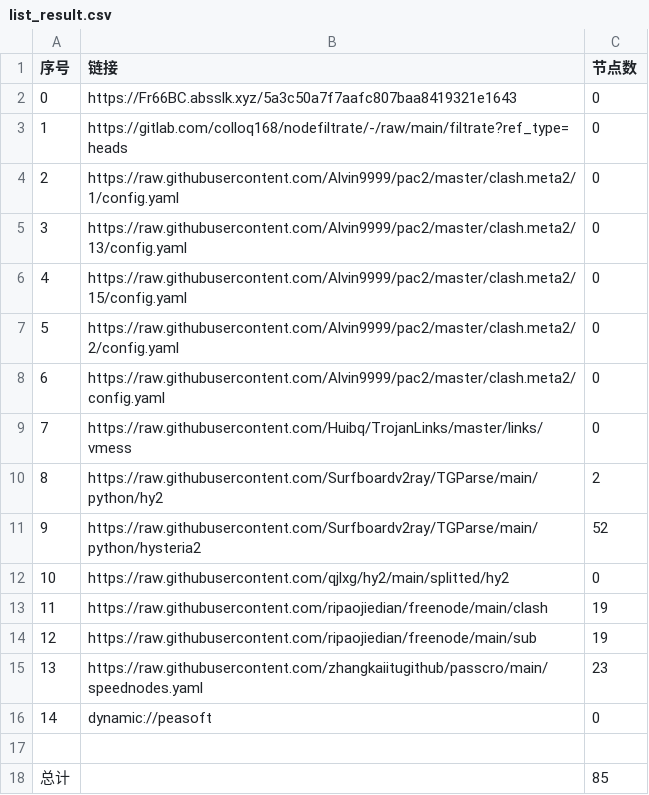
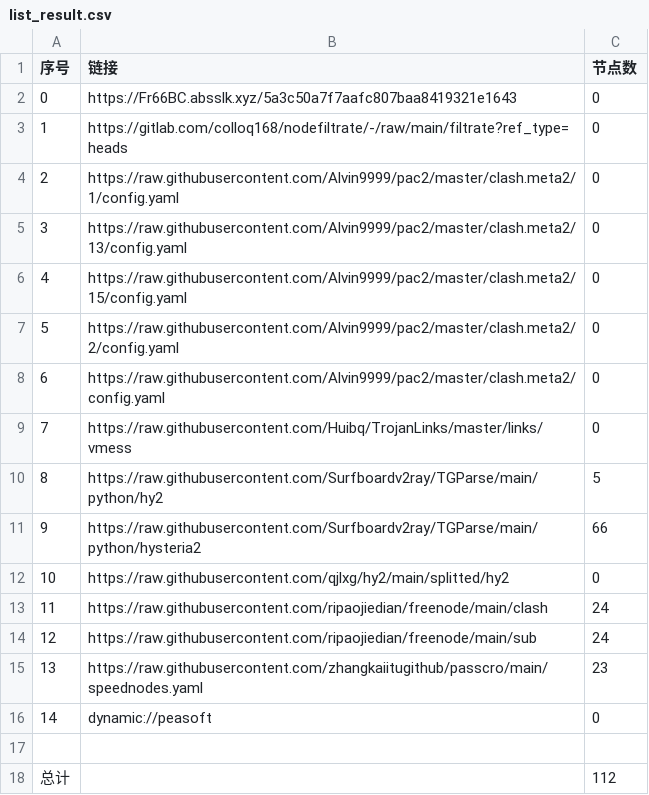
Before and after one commit to xiao99qiao/NoMoreWalls, a CSV file: list_result.csv, drawn as a sheet.

```diff
--- a/list_result.csv
+++ b/list_result.csv
@@ -9,7 +9,7 @@
 7,https://raw.githubusercontent.com/Huibq/TrojanLinks/master/links/vmess,0
-8,https://raw.githubusercontent.com/Surfboardv2ray/TGParse/main/python/hy2,2
-9,https://raw.githubusercontent.com/Surfboardv2ray/TGParse/main/python/hysteria2,52
+8,https://raw.githubusercontent.com/Surfboardv2ray/TGParse/main/python/hy2,5
+9,https://raw.githubusercontent.com/Surfboardv2ray/TGParse/main/python/hysteria2,66
 10,https://raw.githubusercontent.com/qjlxg/hy2/main/splitted/hy2,0
-11,https://raw.githubusercontent.com/ripaojiedian/freenode/main/clash,19
-12,https://raw.githubusercontent.com/ripaojiedian/freenode/main/sub,19
+11,https://raw.githubusercontent.com/ripaojiedian/freenode/main/clash,24
+12,https://raw.githubusercontent.com/ripaojiedian/freenode/main/sub,24
 13,https://raw.githubusercontent.com/zhangkaiitugithub/passcro/main/speednodes.yaml,23
@@ -17,2 +17,2 @@
 
-总计,,85
+总计,,112
```
Also changed, not shown: 16 other files.
